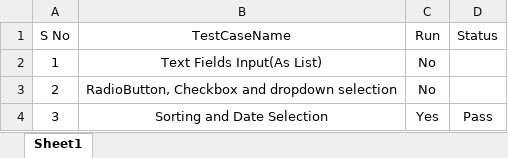
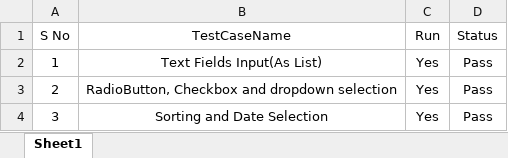
Before and after one commit to AishuRap2000/Maven-Java-BDDFramework, an Excel workbook: RunManager.xlsx, sheet Sheet1, drawn as a sheet; values as stored, in another font and other column widths than the file's, no borders; the diff names each change by its address in the sheet, - before the commit and + after, or states it on an @@ line.

```diff
--- a/RunManager.xlsx (sheet Sheet1)
+++ b/RunManager.xlsx (sheet Sheet1)
-C2:C3 (Run): No
+C2:C3 (Run): Yes
-D2:D3 (Status): (empty)
+D2:D3 (Status): Pass
```
Also changed, not shown: 19 other files.
